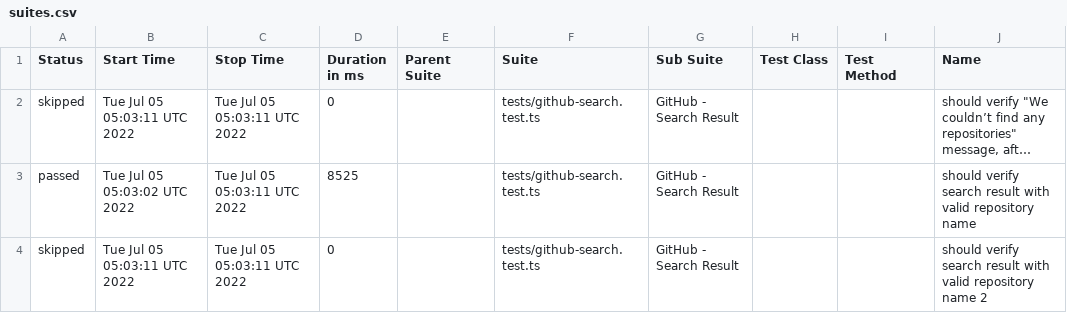
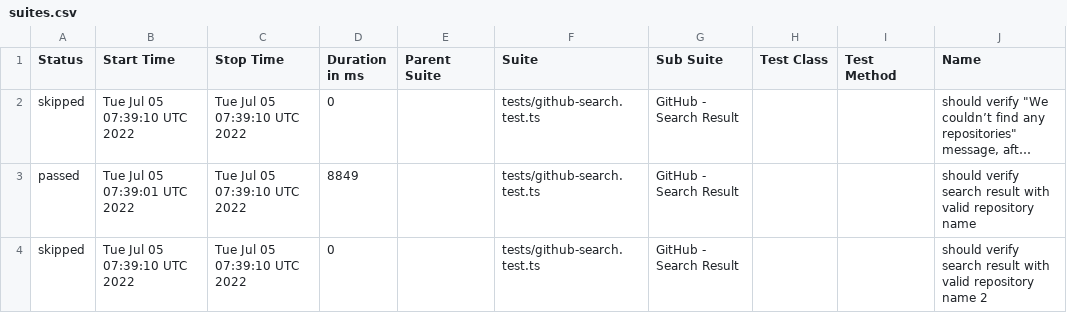
Before and after one commit to anneH/allure-playwright-example, a CSV file: data/suites.csv, drawn as a sheet; only a part is shown; long unchanged cells end in …; the diff names each change by its address in the sheet, - before the commit and + after, or states it on an @@ line.

```diff
--- a/data/suites.csv
+++ b/data/suites.csv
-B2 (Start Time): Tue Jul 05 05:03:11 UTC 2022
+B2 (Start Time): Tue Jul 05 07:39:10 UTC 2022
-C2:C4 (Stop Time): Tue Jul 05 05:03:11 UTC 2022
+C2:C4 (Stop Time): Tue Jul 05 07:39:10 UTC 2022
-B3 (Start Time): Tue Jul 05 05:03:02 UTC 2022
+B3 (Start Time): Tue Jul 05 07:39:01 UTC 2022
-D3 (Duration in ms): 8525
+D3 (Duration in ms): 8849
-B4 (Start Time): Tue Jul 05 05:03:11 UTC 2022
+B4 (Start Time): Tue Jul 05 07:39:10 UTC 2022
```
Also changed, not shown: 16 other files.
